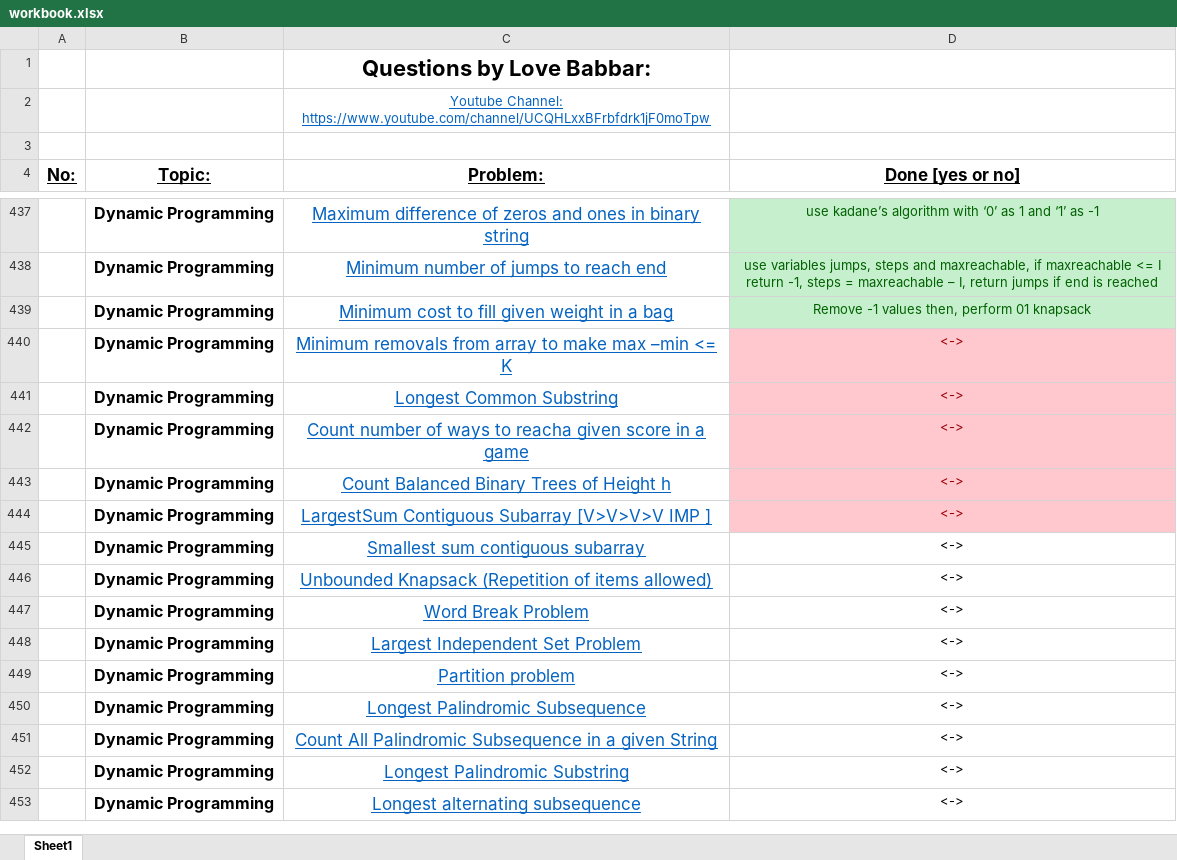
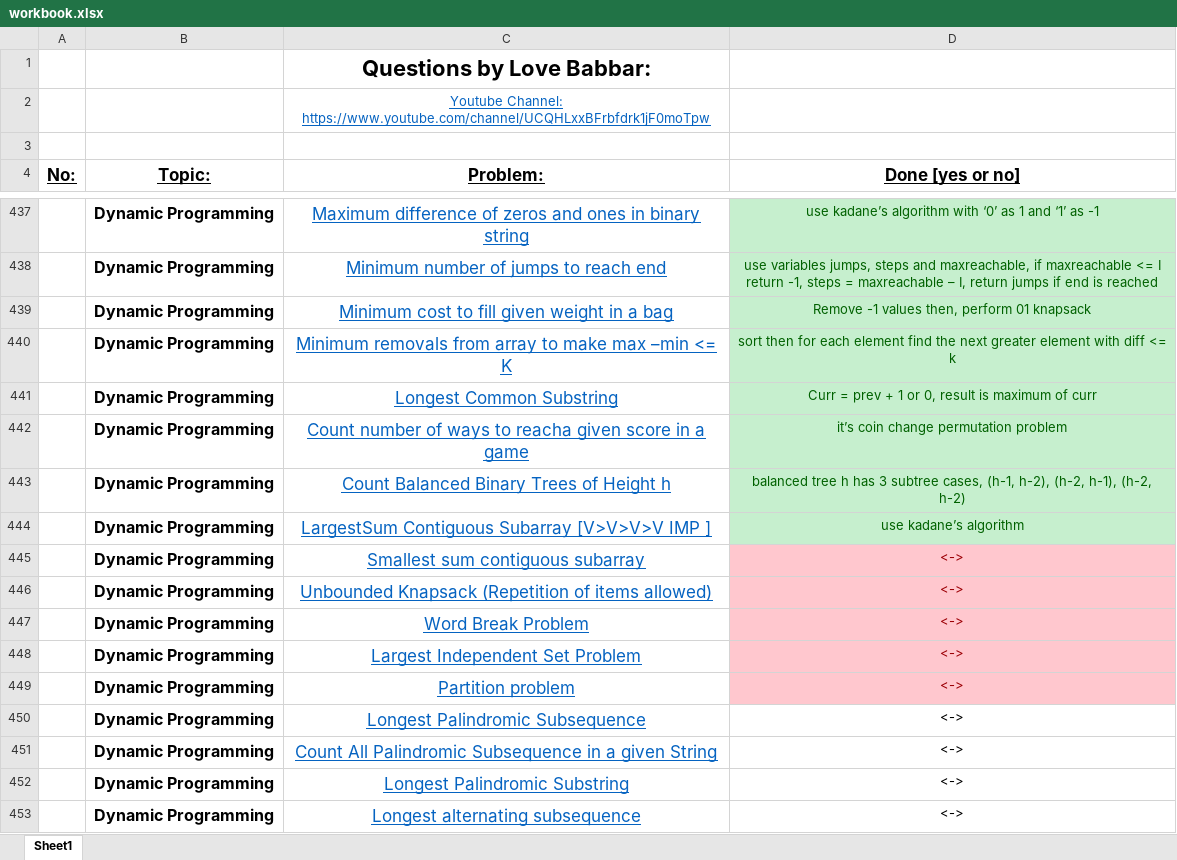
Before and after one commit to Shyam9583/dsa-workbook, an Excel workbook: workbook.xlsx, sheet Sheet1, drawn as a sheet; only a part is shown, gaps mark what is left out; values as stored, in another font and other column widths than the file's, no borders; the diff names each change by its address in the sheet, - before the commit and + after, or states it on an @@ line.

Commit message:
Finished Till ContiguousSubArrayWithMaxSum using Kadane's Algorithm

```diff
--- a/workbook.xlsx (sheet Sheet1)
+++ b/workbook.xlsx (sheet Sheet1)
-D440 (Done [yes or no]): <->
+D440 (Done [yes or no]): sort then for each element find the next greater element with diff <= k
@@ D440:D444 fill: #FFC7CE → #C6EFCE, text colour: #9C0006 → #006100 @@
-D441 (Done [yes or no]): <->
+D441 (Done [yes or no]): Curr = prev + 1 or 0, result is maximum of curr
-D442 (Done [yes or no]): <->
+D442 (Done [yes or no]): it’s coin change permutation problem
-D443 (Done [yes or no]): <->
+D443 (Done [yes or no]): balanced tree h has 3 subtree cases, (h-1, h-2), (h-2, h-1), (h-2, h-2)
-D444 (Done [yes or no]): <->
+D444 (Done [yes or no]): use kadane’s algorithm
@@ D445:D449 fill: none → #FFC7CE, text colour: black → #9C0006 @@
```
Also changed, not shown: 5 other files.
